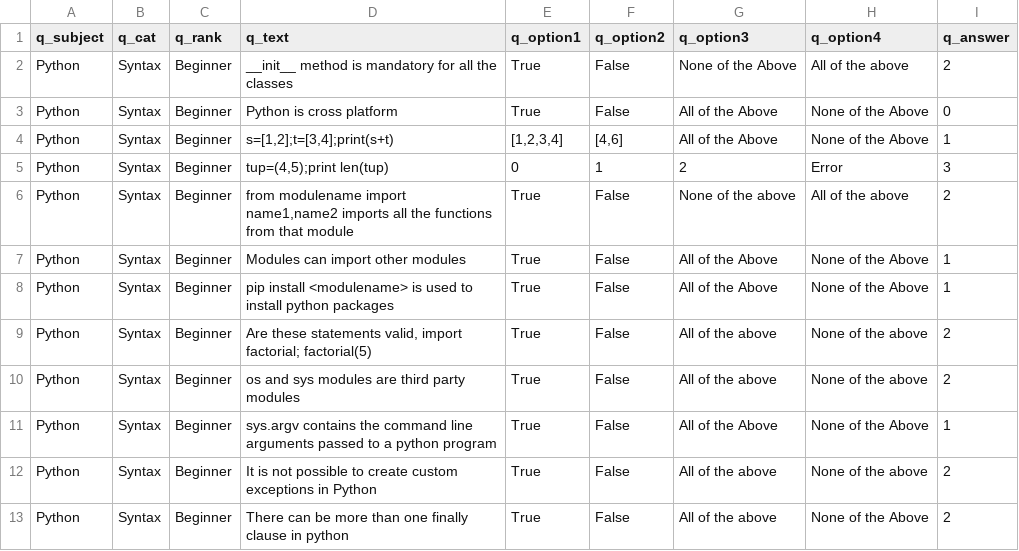
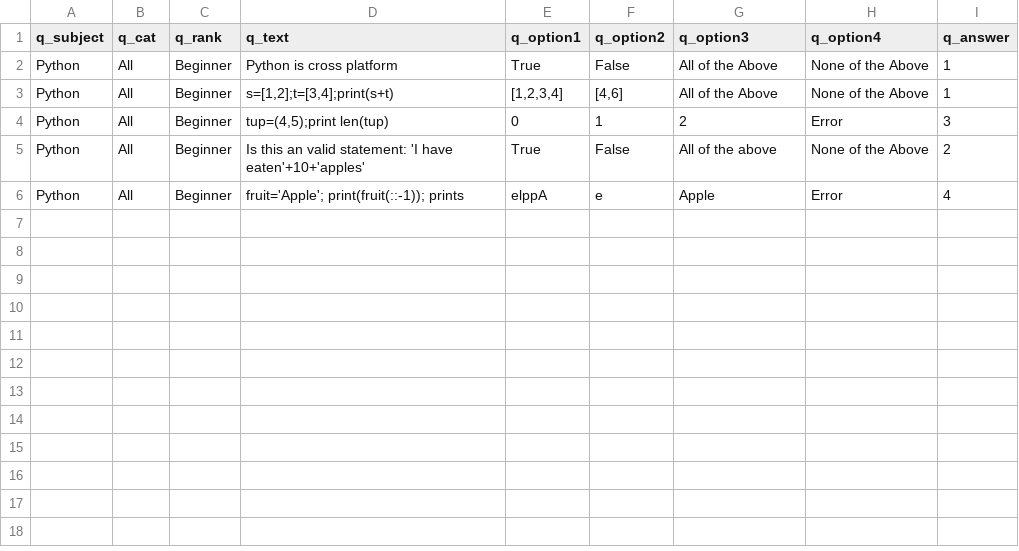
Before and after one commit to sukhpreetn/Interview-Portal_bkp, a CSV file: data copy 2.csv, drawn as a sheet.

```diff
--- a/data copy 2.csv
+++ b/data copy 2.csv
@@ -1,13 +1,6 @@
 q_subject|q_cat|q_rank|q_text|q_option1|q_option2|q_option3|q_option4|q_answer
-Python|Syntax|Beginner|__init__ method is mandatory for all the classes| True|False|None of the Above|All of the above|2
-Python|Syntax|Beginner|Python is cross platform|True|False|All of the Above|None of the Above|0
-Python|Syntax|Beginner|s=[1,2];t=[3,4];print(s+t)|[1,2,3,4]|[4,6]|All of the Above|None of the Above|1
-Python|Syntax|Beginner|tup=(4,5);print len(tup)| 0|1|2|Error|3
-Python|Syntax|Beginner|from modulename import name1,name2 imports all the functions from that module | True|False|None of the above|All of the above|2
-Python|Syntax|Beginner|Modules can import other modules| True|False|All of the Above|None of the Above|1
-Python|Syntax|Beginner|pip install <modulename> is used to install python packages| True|False|All of the Above|None of the Above|1
-Python|Syntax|Beginner|Are these statements valid, import factorial; factorial(5)| True|False|All of the above|None of the above|2
-Python|Syntax|Beginner|os and sys modules are third party modules| True|False|All of the above|None of the above|2
-Python|Syntax|Beginner|sys.argv contains the command line arguments passed to a python program| True|False|All of the Above|None of the Above| 1
-Python|Syntax|Beginner|It is not possible to create custom exceptions in Python| True|False|All of the above|None of the above|2
-Python|Syntax|Beginner|There can be more than one finally clause in python| True|False|All of the above|None of the Above|2
+Python|All|Beginner|Python is cross platform |True|False|All of the Above|None of the Above |1
+Python|All|Beginner|s=[1,2];t=[3,4];print(s+t) |[1,2,3,4]|[4,6]|All of the Above|None of the Above |1
+Python|All|Beginner|tup=(4,5);print len(tup) |0|1|2|Error |3
+Python|All|Beginner|Is this an valid statement: 'I have eaten'+10+'apples' |True|False|All of the above|None of the Above |2
+Python|All|Beginner|fruit='Apple'; print(fruit(::-1)); prints |elppA|e|Apple|Error |4
```
Also changed, not shown: correct_backup.csv, 55 other files.
